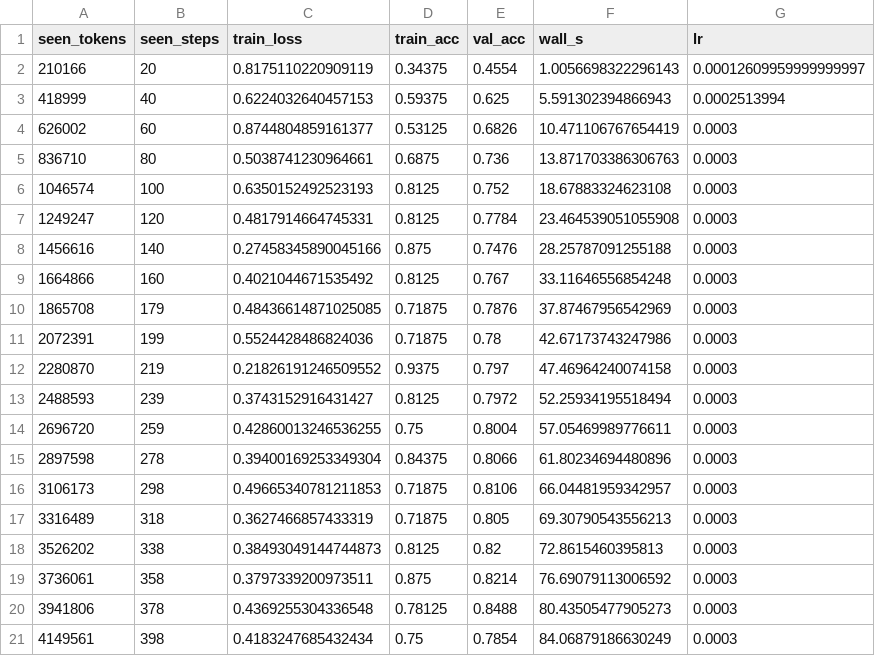
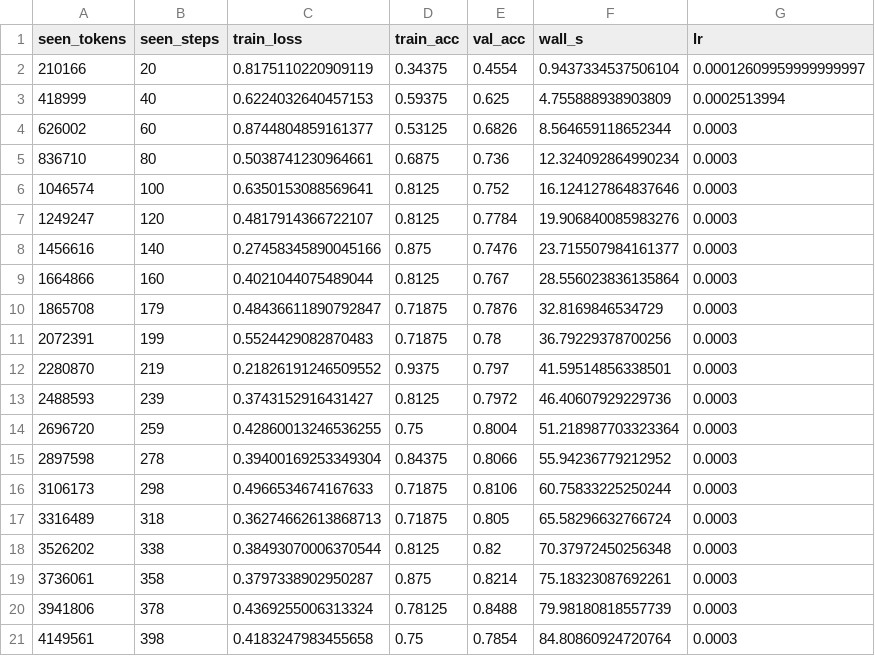
Before and after one commit to puyanguvic/cit, a CSV file: results/paper/e2/seed0/curves/token_fair/curves_small_BPE.csv, drawn as a sheet; only a part is shown; the diff covers the shown part only.

```diff
--- a/results/paper/e2/seed0/curves/token_fair/curves_small_BPE.csv
+++ b/results/paper/e2/seed0/curves/token_fair/curves_small_BPE.csv
@@ -1,21 +1,21 @@
 seen_tokens,seen_steps,train_loss,train_acc,val_acc,wall_s,lr
-210166,20,0.8175110220909119,0.34375,0.4554,1.0056698322296143,0.00012609959999999997
-418999,40,0.6224032640457153,0.59375,0.625,5.591302394866943,0.0002513994
-626002,60,0.8744804859161377,0.53125,0.6826,10.471106767654419,0.0003
-836710,80,0.5038741230964661,0.6875,0.736,13.871703386306763,0.0003
-1046574,100,0.6350152492523193,0.8125,0.752,18.67883324623108,0.0003
-1249247,120,0.4817914664745331,0.8125,0.7784,23.464539051055908,0.0003
-1456616,140,0.27458345890045166,0.875,0.7476,28.25787091255188,0.0003
-1664866,160,0.4021044671535492,0.8125,0.767,33.11646556854248,0.0003
-1865708,179,0.48436614871025085,0.71875,0.7876,37.87467956542969,0.0003
-2072391,199,0.5524428486824036,0.71875,0.78,42.67173743247986,0.0003
-2280870,219,0.21826191246509552,0.9375,0.797,47.46964240074158,0.0003
-2488593,239,0.3743152916431427,0.8125,0.7972,52.25934195518494,0.0003
-2696720,259,0.42860013246536255,0.75,0.8004,57.05469989776611,0.0003
-2897598,278,0.39400169253349304,0.84375,0.8066,61.80234694480896,0.0003
-3106173,298,0.49665340781211853,0.71875,0.8106,66.04481959342957,0.0003
-3316489,318,0.3627466857433319,0.71875,0.805,69.30790543556213,0.0003
-3526202,338,0.38493049144744873,0.8125,0.82,72.8615460395813,0.0003
-3736061,358,0.3797339200973511,0.875,0.8214,76.69079113006592,0.0003
-3941806,378,0.4369255304336548,0.78125,0.8488,80.43505477905273,0.0003
-4149561,398,0.4183247685432434,0.75,0.7854,84.06879186630249,0.0003
+210166,20,0.8175110220909119,0.34375,0.4554,0.9437334537506104,0.00012609959999999997
+418999,40,0.6224032640457153,0.59375,0.625,4.755888938903809,0.0002513994
+626002,60,0.8744804859161377,0.53125,0.6826,8.564659118652344,0.0003
+836710,80,0.5038741230964661,0.6875,0.736,12.324092864990234,0.0003
+1046574,100,0.6350153088569641,0.8125,0.752,16.124127864837646,0.0003
+1249247,120,0.4817914366722107,0.8125,0.7784,19.906840085983276,0.0003
+1456616,140,0.27458345890045166,0.875,0.7476,23.715507984161377,0.0003
+1664866,160,0.4021044075489044,0.8125,0.767,28.556023836135864,0.0003
+1865708,179,0.48436611890792847,0.71875,0.7876,32.8169846534729,0.0003
+2072391,199,0.5524429082870483,0.71875,0.78,36.79229378700256,0.0003
+2280870,219,0.21826191246509552,0.9375,0.797,41.59514856338501,0.0003
+2488593,239,0.3743152916431427,0.8125,0.7972,46.40607929229736,0.0003
+2696720,259,0.42860013246536255,0.75,0.8004,51.218987703323364,0.0003
+2897598,278,0.39400169253349304,0.84375,0.8066,55.94236779212952,0.0003
+3106173,298,0.4966534674167633,0.71875,0.8106,60.75833225250244,0.0003
+3316489,318,0.36274662613868713,0.71875,0.805,65.58296632766724,0.0003
+3526202,338,0.38493070006370544,0.8125,0.82,70.37972450256348,0.0003
+3736061,358,0.3797338902950287,0.875,0.8214,75.18323087692261,0.0003
+3941806,378,0.4369255006313324,0.78125,0.8488,79.98180818557739,0.0003
+4149561,398,0.4183247983455658,0.75,0.7854,84.80860924720764,0.0003
```
Also changed, not shown: 64 edited cells elsewhere in this file, results/paper/e1/seed0/audit/token_purity_WordPiece.csv, results/paper/e1/seed0/results.csv, 56 other files.
